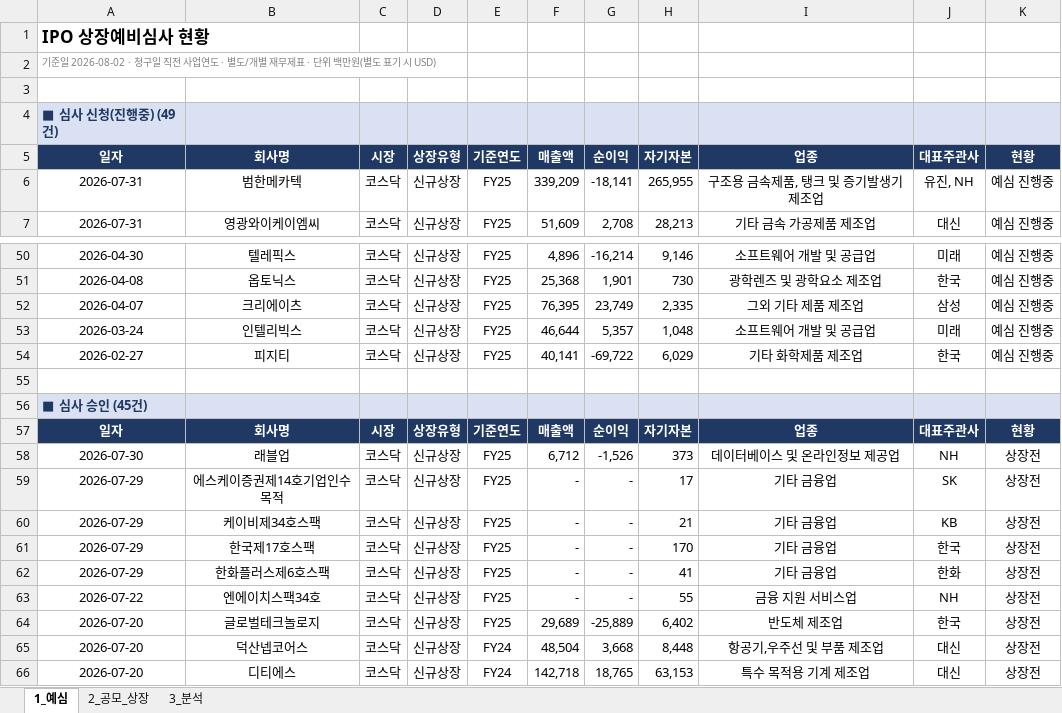
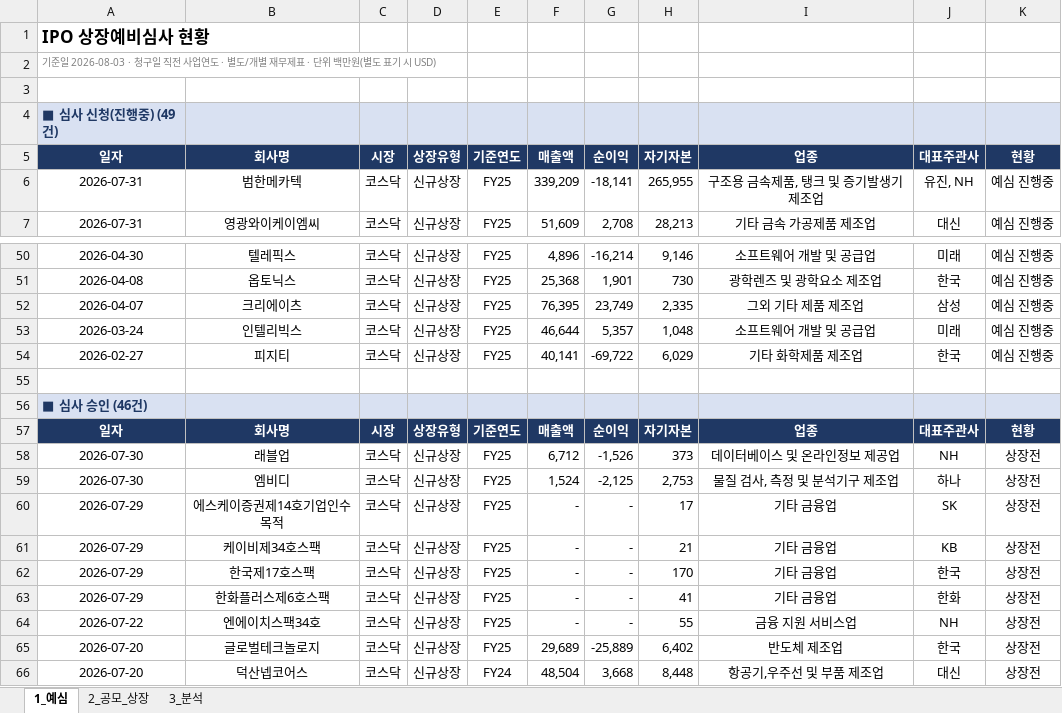
Before and after one commit to history-dungeon-user/IPO-MARKET-REVIEW, an Excel workbook: IPO_analysis.xlsx, sheet 1_예심, drawn as a sheet; only a part is shown, gaps mark what is left out; the shorter side is filled out with more unchanged rows; values as stored, in another font and other column widths than the file's, no borders; the diff names each change by its address in the sheet, - before the commit and + after, or states it on an @@ line.

```diff
--- a/IPO_analysis.xlsx (sheet 1_예심)
+++ b/IPO_analysis.xlsx (sheet 1_예심)
-A2: 기준일 2026-08-02 · 청구일…
+A2: 기준일 2026-08-03 · 청구일…
-A56: ■ 심사 승인 (45건)
+A56: ■ 심사 승인 (46건)
+row 59: 2026-07-30 | 엠비디 | 코스닥 | 신규상장 | FY25 | 1,524 | -2,125 | 2,753 | 물질 검사, 측정 및 분석기구 제조업 | 하나 | 상장전
```
Also changed, not shown: sheet 2_공모_상장, sheet 3_분석, IPO_Rawdata_master.xlsx, 7 other files.
